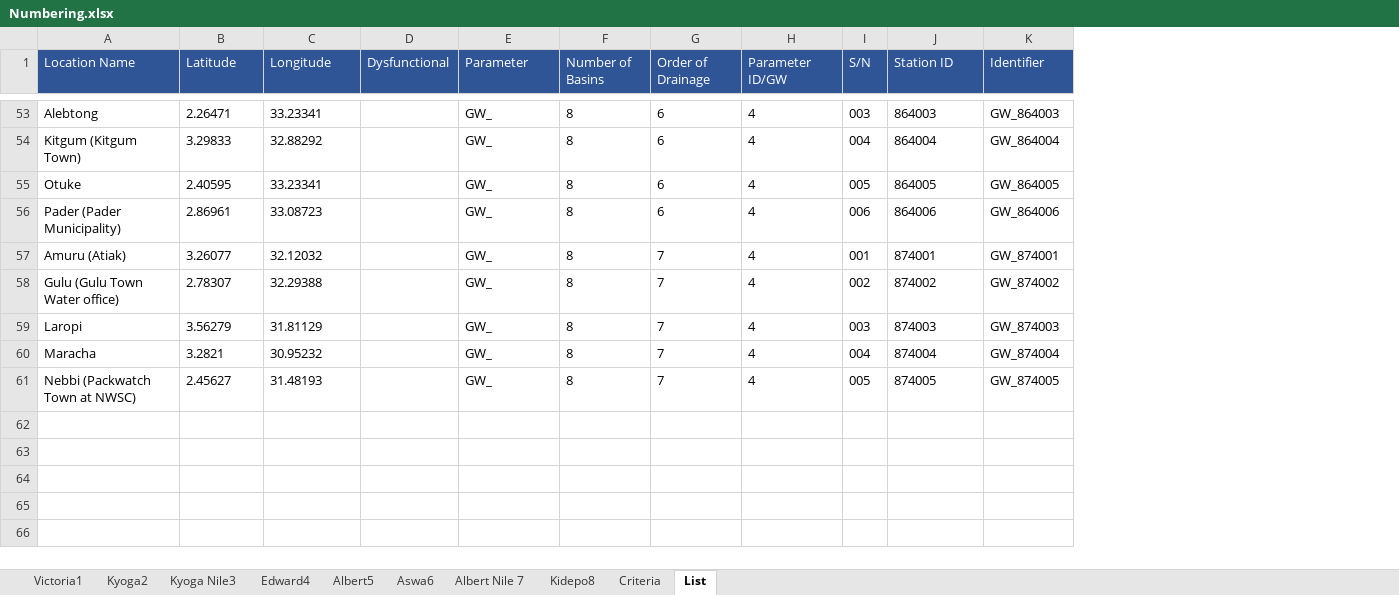
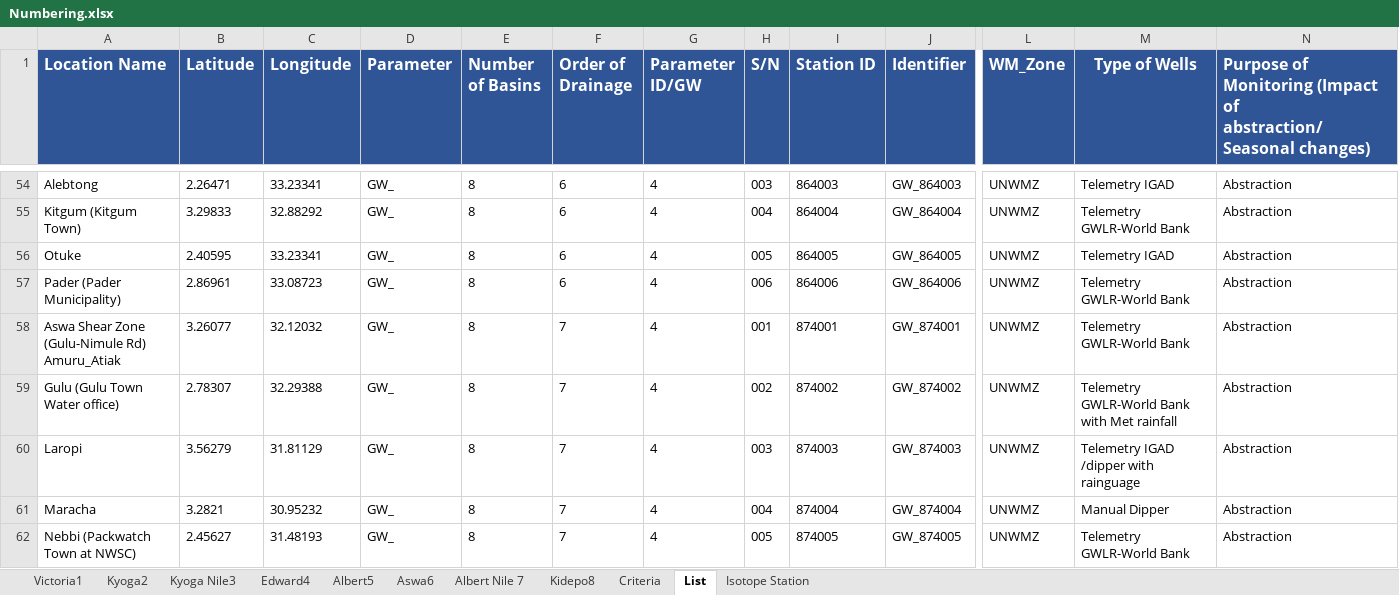
Before and after one commit to AbbasNkundizana/StationNumbers, an Excel workbook: Numbering.xlsx, sheet List, drawn as a sheet; only a part is shown, gaps mark what is left out; values as stored, in another font and other column widths than the file's, no borders; removed rows and columns are numbered as before the commit, all else as after; the diff covers the shown part only; the diff names each change by its address in the sheet, - before the commit and + after, or states it on an @@ line.

Commit message:
updated to include isotope stations, type of well and purpose of well

```diff
--- a/Numbering.xlsx (sheet List)
+++ b/Numbering.xlsx (sheet List)
+sheet tab: Isotope Station
-column D (Dysfunctional), empty
+column L (WM_Zone), rows 54-62: all UNWMZ
+column M (Type of Wells), rows 54-62: Telemetry IGAD | Telemetry GWLR-World Bank | Telemetry IGAD | Telemetry GWLR-World Bank | Telemetry GWLR-World Bank | Telemetry GWLR-World Bank with Met rainfall | Telemetry IGAD /dipper with rainguage | Manual Dipper | Telemetry GWLR-World Bank
+column N, row 1: Purpose of Monitoring (Impact of abstraction/Seasonal changes); rows 54-62: all Abstraction
-A1:C1 bold: off
+A1:C1 bold: on, text size: larger
-D1:J1 bold: off
+D1:J1 bold: on, text size: larger
-A58 (Location Name): Amuru (Atiak)
+A58 (Location Name): Aswa Shear Zone (Gulu-Nimule Rd) Amuru_Atiak
```
Also changed, not shown: 5 added rows, 1 edited cell and cell formats elsewhere in this sheet, formulas that keep their value, 4 other files.
